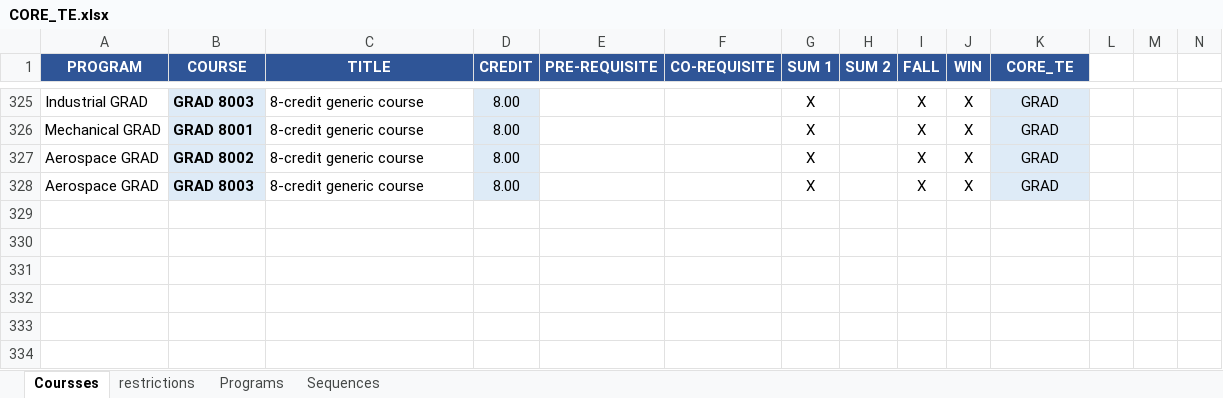
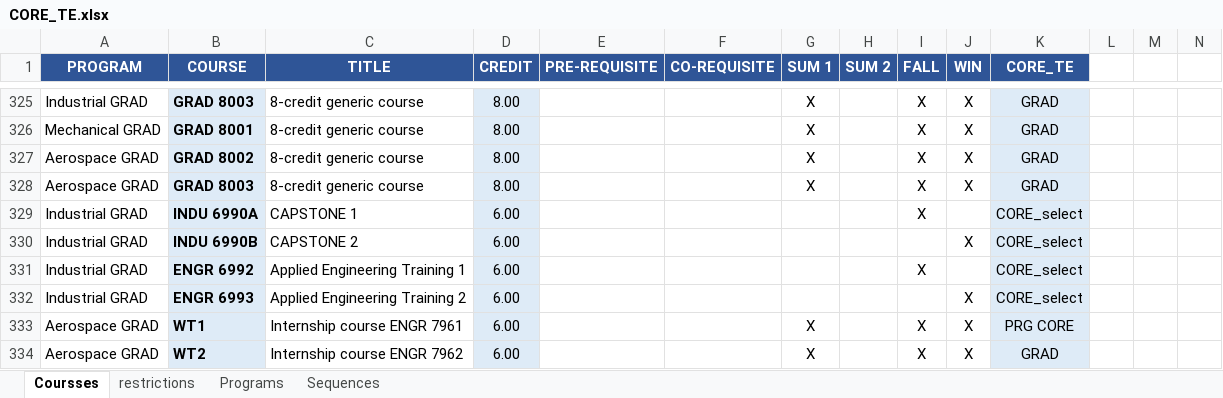
Before and after one commit to concordiasequnceplanner/coop-planner, an Excel workbook: CORE_TE.xlsx, sheet Coursses, drawn as a sheet; only a part is shown, gaps mark what is left out; values as stored, in another font and other column widths than the file's, no borders; conditional formats not drawn; rows hold the shown columns only; the diff names each change by its address in the sheet, - before the commit and + after, or states it on an @@ line.

```diff
--- a/CORE_TE.xlsx (sheet Coursses)
+++ b/CORE_TE.xlsx (sheet Coursses)
+row 329: Industrial GRAD | INDU 6990A | CAPSTONE 1 | 6.00 |  |  |  |  | X |  | CORE_select
+row 330: Industrial GRAD | INDU 6990B | CAPSTONE 2 | 6.00 |  |  |  |  |  | X | CORE_select
+row 331: Industrial GRAD | ENGR 6992 | Applied Engineering Training 1 | 6.00 |  |  |  |  | X |  | CORE_select
+row 332: Industrial GRAD | ENGR 6993 | Applied Engineering Training 2 | 6.00 |  |  |  |  |  | X | CORE_select
+row 333: Aerospace GRAD | WT1 | Internship course ENGR 7961 | 6.00 |  |  | X |  | X | X | PRG CORE
+row 334: Aerospace GRAD | WT2 | Internship course ENGR 7962 | 6.00 |  |  | X |  | X | X | GRAD
```
Also changed, not shown: sheet restrictions, sheet Programs, 2 other files.
